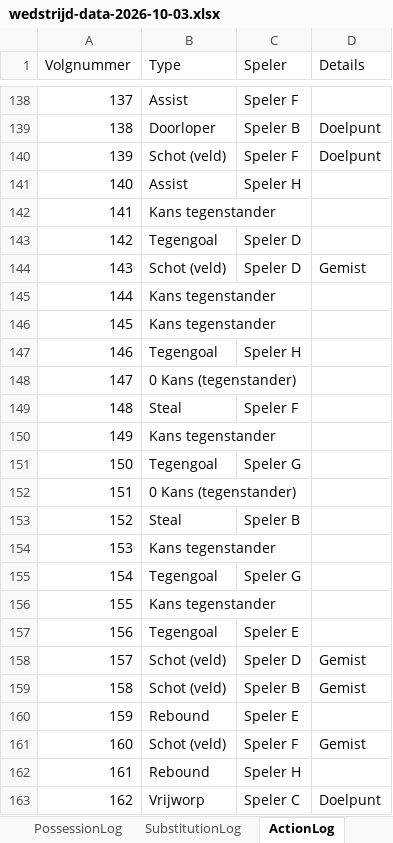
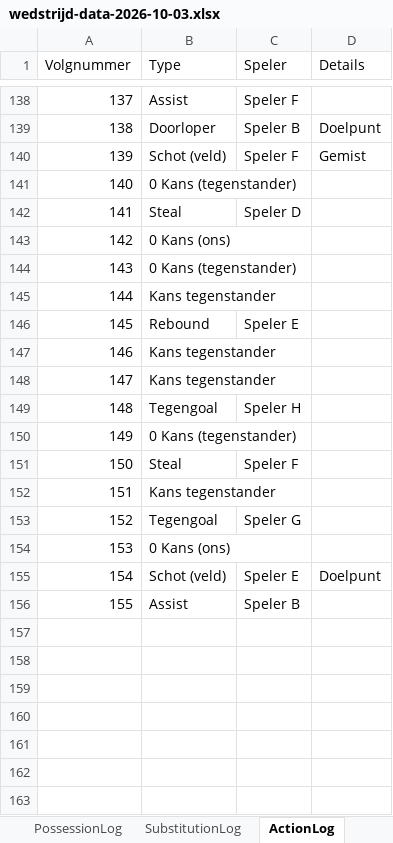
Before and after one commit to jonas-provost/korfbal-stats-dashboard, an Excel workbook: sample_data/wedstrijd-data-2026-10-03.xlsx, sheet ActionLog, drawn as a sheet; only a part is shown, gaps mark what is left out; values as stored, in another font and other column widths than the file's, no borders; removed rows and columns are numbered as before the commit, all else as after; the diff names each change by its address in the sheet, - before the commit and + after, or states it on an @@ line.

```diff
--- a/sample_data/wedstrijd-data-2026-10-03.xlsx (sheet ActionLog)
+++ b/sample_data/wedstrijd-data-2026-10-03.xlsx (sheet ActionLog)
-D140 (Details): Doelpunt
+D140 (Details): Gemist
-row 141: 140 | Assist | Speler H
@@ row 152 moved to row 141: 140 @@
+row 142: 141 | Steal | Speler D
+row 143: 142 | 0 Kans (ons)
+row 144: 143 | 0 Kans (tegenstander)
@@ column A (Volgnummer) renumbered between rows 145 and 155 @@
-row 143: 142 | Tegengoal | Speler D
-row 144: 143 | Schot (veld) | Speler D | Gemist
@@ row 160 moved to row 146: 145 @@
-row 153: 152 | Steal | Speler B
-row 154: 153 | Kans tegenstander
-row 155: 154 | Tegengoal | Speler G
-row 156: 155 | Kans tegenstander
-row 157: 156 | Tegengoal | Speler E
-row 158: 157 | Schot (veld) | Speler D | Gemist
-row 159: 158 | Schot (veld) | Speler B | Gemist
-row 161: 160 | Schot (veld) | Speler F | Gemist
-row 162: 161 | Rebound | Speler H
+row 154: 153 | 0 Kans (ons)
-B155 (Type): Vrijworp
+B155 (Type): Schot (veld)
-C155 (Speler): Speler C
+C155 (Speler): Speler E
+row 156: 155 | Assist | Speler B
```
Also changed, not shown: sheet ShotLocations, sheet PlayerStats, sheet PossessionLog, sheet SubstitutionLog, sheet MatchInfo, sample_data/wedstrijd-data-2026-08-15.xlsx, sample_data/wedstrijd-data-2026-08-22.xlsx, 10 other files.
